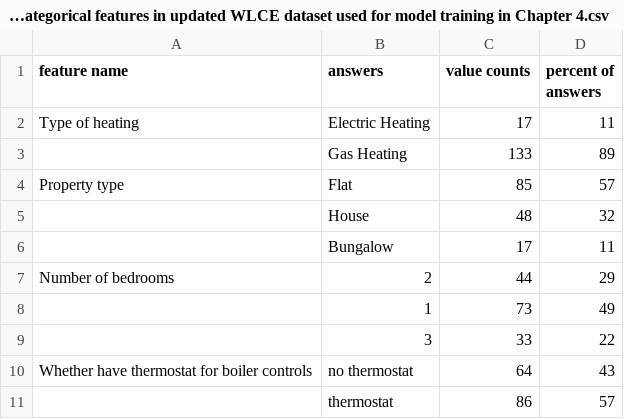
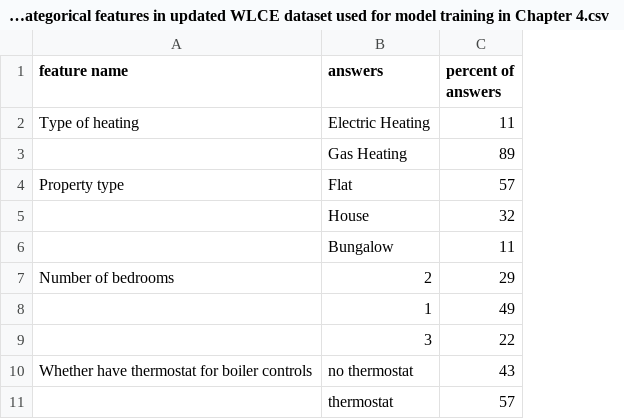
Before and after one commit to lin-zheng-uk/PhD_Thesis_Appendix_Data, a CSV file: Table B.2 A summary of the categorical features in updated WLCE dataset used for model training in Chapter 4.csv, drawn as a sheet; only a part is shown; the diff names each change by its address in the sheet, - before the commit and + after, or states it on an @@ line.

Commit message:
upload data tables in Appendix

```diff
--- a/Table B.2 A summary of the categorical features in updated WLCE dataset used for model training in Chapter 4.csv
+++ b/Table B.2 A summary of the categorical features in updated WLCE dataset used for model training in Chapter 4.csv
-column C (value counts), rows 2-11: 17 | 133 | 85 | 48 | 17 | 44 | 73 | 33 | 64 | 86
```
